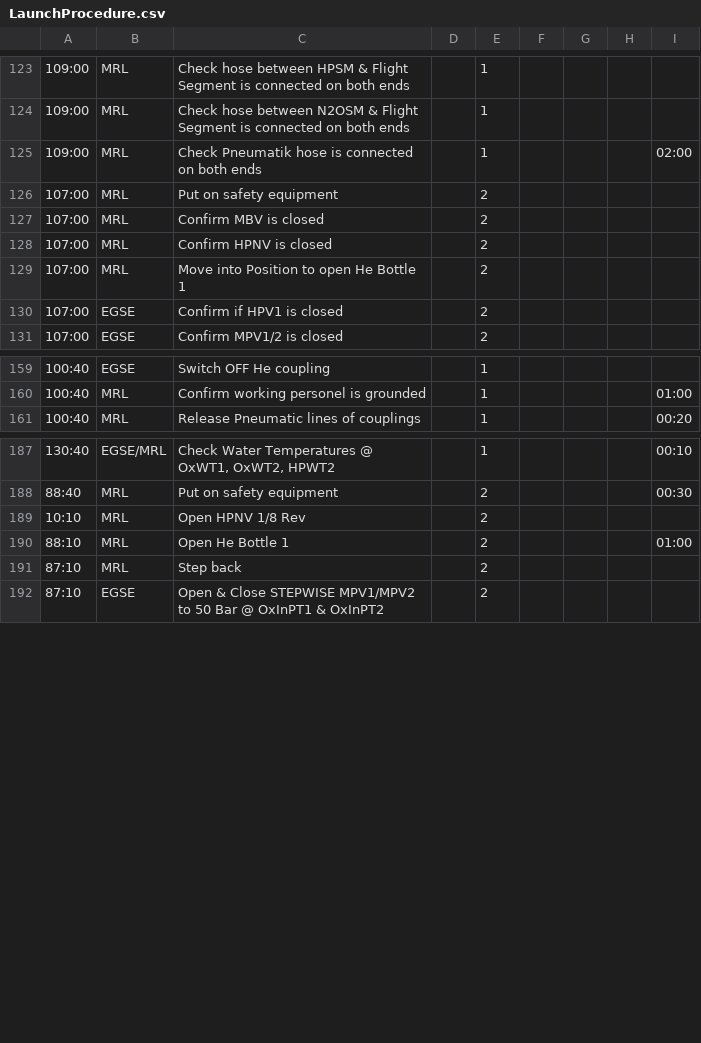
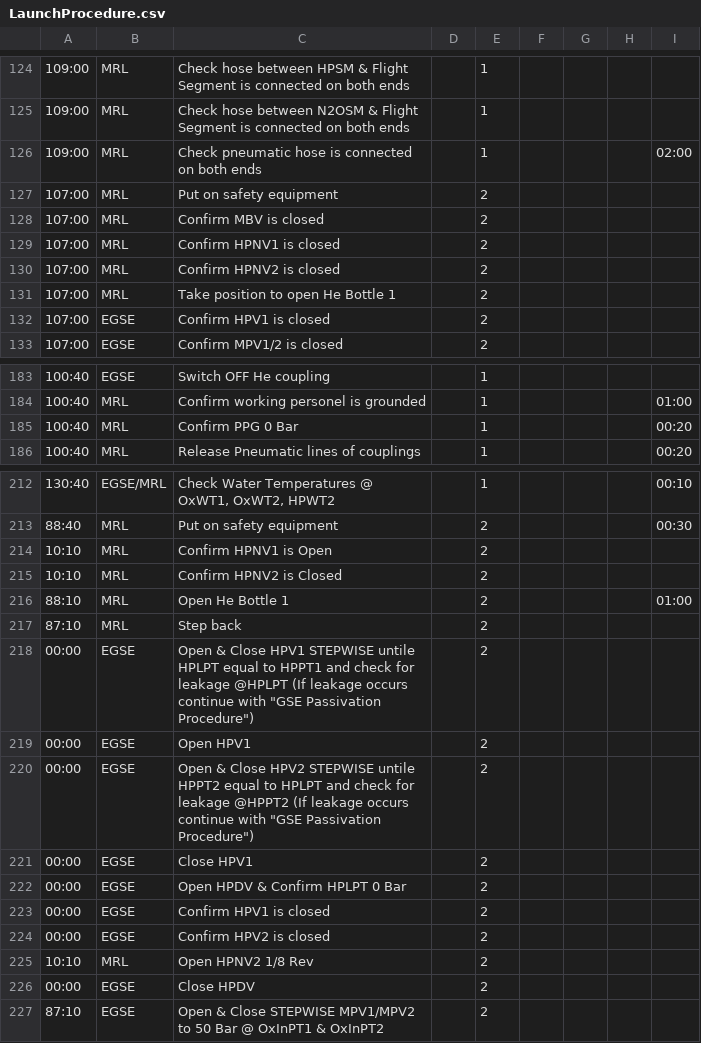
Before and after one commit to b1noc/procedure, a CSV file: LaunchProcedure.csv, drawn as a sheet; only a part is shown, gaps mark what is left out; addresses are those after the commit; the diff covers the shown part only; the diff names each change by its address in the sheet, - before the commit and + after, or states it on an @@ line.

Commit message:
Procedure changes from Luis to HPNV1/2 und pressure test

```diff
--- a/LaunchProcedure.csv
+++ b/LaunchProcedure.csv
-C126: Check Pneumatik hose is…
+C126: Check pneumatic hose is…
-C129: Confirm HPNV is closed
+C129: Confirm HPNV1 is closed
+row 130: 107:00 | MRL | Confirm HPNV2 is closed |  | 2
-C131: Move into Position to open He Bottle 1
+C131: Take position to open He Bottle 1
-C132: Confirm if HPV1 is closed
+C132: Confirm HPV1 is closed
+row 185: 100:40 | MRL | Confirm PPG 0 Bar |  | 1 |  |  |  | 00:20
-C214: Open HPNV 1/8 Rev
+C214: Confirm HPNV1 is Open
+row 215: 10:10 | MRL | Confirm HPNV2 is Closed |  | 2
+row 218: 00:00 | EGSE | Open & Close HPV1 STEPWISE untile HPLPT equal to HPPT1 and check for leakage @HPLPT (If leakage occurs continue with "GSE Passivation Procedure") |  | 2
+row 219: 00:00 | EGSE | Open HPV1 |  | 2
+row 220: 00:00 | EGSE | Open & Close HPV2 STEPWISE untile HPPT2 equal to HPLPT and check for leakage @HPPT2 (If leakage occurs continue with "GSE Passivation Procedure") |  | 2
+row 221: 00:00 | EGSE | Close HPV1 |  | 2
+row 222: 00:00 | EGSE | Open HPDV & Confirm HPLPT 0 Bar |  | 2
+row 223: 00:00 | EGSE | Confirm HPV1 is closed |  | 2
+row 224: 00:00 | EGSE | Confirm HPV2 is closed |  | 2
+row 225: 10:10 | MRL | Open HPNV2 1/8 Rev |  | 2
+row 226: 00:00 | EGSE | Close HPDV |  | 2
```
Also changed, not shown: 23 added rows and 2 edited cells elsewhere in this file.
